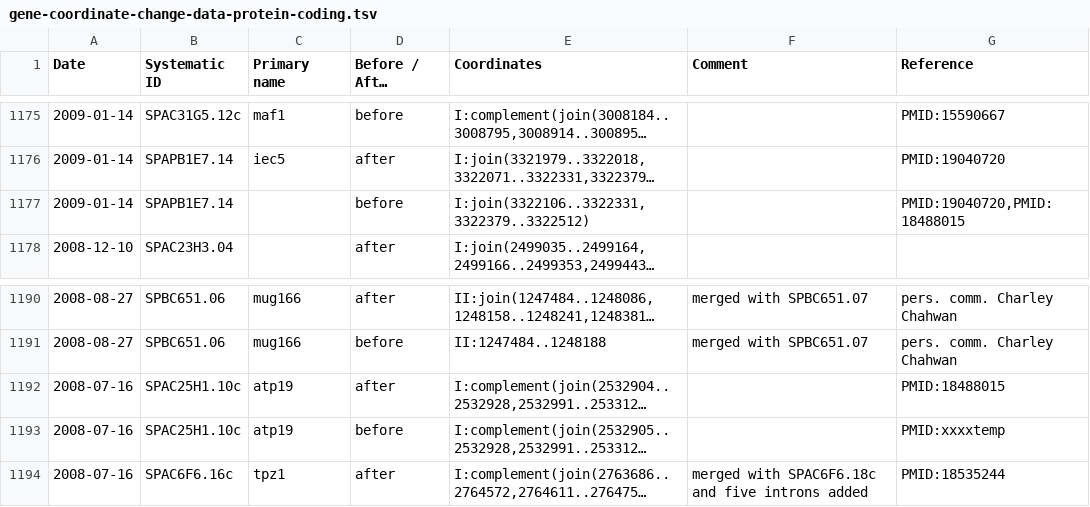
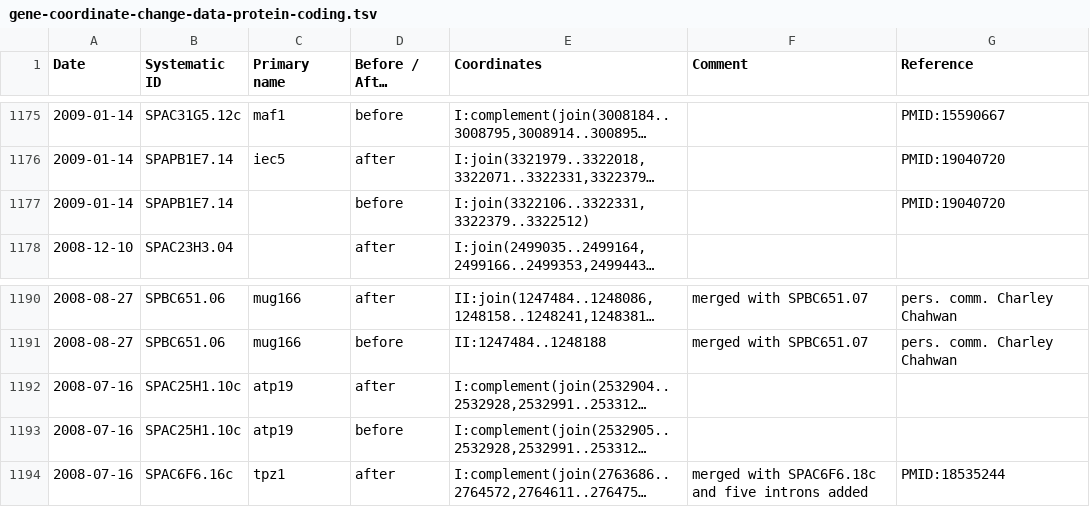
Before and after one commit to pombase/genome_changelog, a TSV file: results/pombase_tables/gene-coordinate-change-data-protein-coding.tsv, drawn as a sheet; only a part is shown, gaps mark what is left out; long unchanged cells end in …; the diff names each change by its address in the sheet, - before the commit and + after, or states it on an @@ line.

```diff
--- a/results/pombase_tables/gene-coordinate-change-data-protein-coding.tsv
+++ b/results/pombase_tables/gene-coordinate-change-data-protein-coding.tsv
-G1177 (Reference): PMID:19040720,PMID:18488015
+G1177 (Reference): PMID:19040720
-G1192 (Reference): PMID:18488015
+G1192 (Reference): (empty)
-G1193 (Reference): PMID:xxxxtemp
+G1193 (Reference): (empty)
```
Also changed, not shown: results/only_modified_coordinates_comments_no_type_change.tsv, results/pombase_tables/gene-coordinate-change-data-RNA.tsv, 5 other files.
